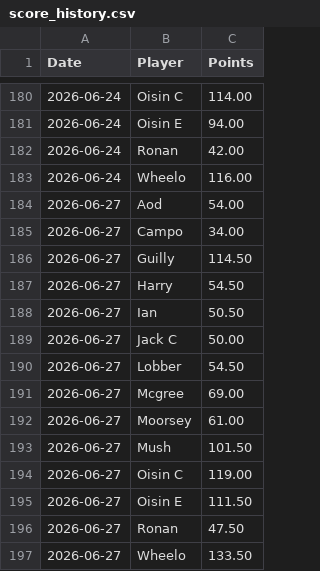
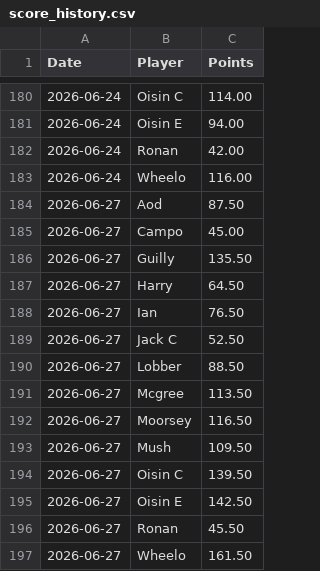
Before and after one commit to oisincarroll296/wc2026-sweepstake, a CSV file: data/score_history.csv, drawn as a sheet; only a part is shown, gaps mark what is left out.

Commit message:
Update match results: 2026-06-27

```diff
--- a/data/score_history.csv
+++ b/data/score_history.csv
@@ -183,15 +183,15 @@ Date,Player,Points
 2026-06-24,Wheelo,116.00
-2026-06-27,Aod,54.00
-2026-06-27,Campo,34.00
-2026-06-27,Guilly,114.50
-2026-06-27,Harry,54.50
-2026-06-27,Ian,50.50
-2026-06-27,Jack C,50.00
-2026-06-27,Lobber,54.50
-2026-06-27,Mcgree,69.00
-2026-06-27,Moorsey,61.00
-2026-06-27,Mush,101.50
-2026-06-27,Oisin C,119.00
-2026-06-27,Oisin E,111.50
-2026-06-27,Ronan,47.50
-2026-06-27,Wheelo,133.50
+2026-06-27,Aod,87.50
+2026-06-27,Campo,45.00
+2026-06-27,Guilly,135.50
+2026-06-27,Harry,64.50
+2026-06-27,Ian,76.50
+2026-06-27,Jack C,52.50
+2026-06-27,Lobber,88.50
+2026-06-27,Mcgree,113.50
+2026-06-27,Moorsey,116.50
+2026-06-27,Mush,109.50
+2026-06-27,Oisin C,139.50
+2026-06-27,Oisin E,142.50
+2026-06-27,Ronan,45.50
+2026-06-27,Wheelo,161.50
```
